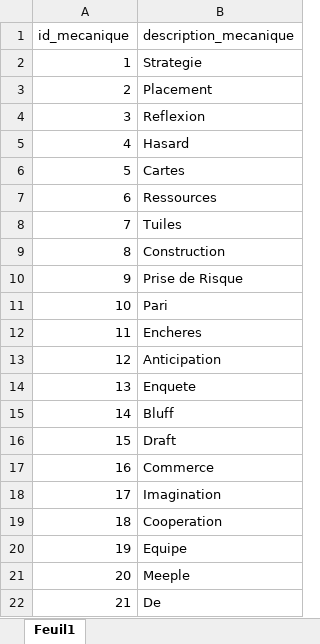
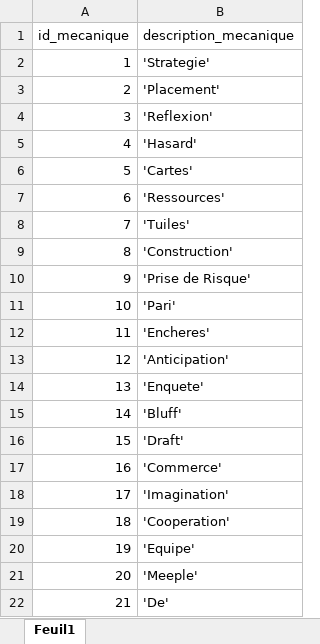
Before and after one commit to fbour33/sgbd-jeux, an Excel workbook: bdd_excel/Mecaniques.xlsx, sheet Feuil1, drawn as a sheet; values as stored, in another font and other column widths than the file's, no borders; the diff names each change by its address in the sheet, - before the commit and + after, or states it on an @@ line.

```diff
--- a/bdd_excel/Mecaniques.xlsx (sheet Feuil1)
+++ b/bdd_excel/Mecaniques.xlsx (sheet Feuil1)
-B2 (description_mecanique): Strategie
+B2 (description_mecanique): 'Strategie'
-B3 (description_mecanique): Placement
+B3 (description_mecanique): 'Placement'
-B4 (description_mecanique): Reflexion
+B4 (description_mecanique): 'Reflexion'
-B5 (description_mecanique): Hasard
+B5 (description_mecanique): 'Hasard'
-B6 (description_mecanique): Cartes
+B6 (description_mecanique): 'Cartes'
-B7 (description_mecanique): Ressources
+B7 (description_mecanique): 'Ressources'
-B8 (description_mecanique): Tuiles
+B8 (description_mecanique): 'Tuiles'
-B9 (description_mecanique): Construction
+B9 (description_mecanique): 'Construction'
-B10 (description_mecanique): Prise de Risque
+B10 (description_mecanique): 'Prise de Risque'
-B11 (description_mecanique): Pari
+B11 (description_mecanique): 'Pari'
-B12 (description_mecanique): Encheres
+B12 (description_mecanique): 'Encheres'
-B13 (description_mecanique): Anticipation
+B13 (description_mecanique): 'Anticipation'
-B14 (description_mecanique): Enquete
+B14 (description_mecanique): 'Enquete'
-B15 (description_mecanique): Bluff
+B15 (description_mecanique): 'Bluff'
-B16 (description_mecanique): Draft
+B16 (description_mecanique): 'Draft'
-B17 (description_mecanique): Commerce
+B17 (description_mecanique): 'Commerce'
-B18 (description_mecanique): Imagination
+B18 (description_mecanique): 'Imagination'
-B19 (description_mecanique): Cooperation
+B19 (description_mecanique): 'Cooperation'
-B20 (description_mecanique): Equipe
+B20 (description_mecanique): 'Equipe'
-B21 (description_mecanique): Meeple
+B21 (description_mecanique): 'Meeple'
-B22 (description_mecanique): De
+B22 (description_mecanique): 'De'
```
Also changed, not shown: bdd_excel/Creations.xlsx, bdd_excel/Jeux.xlsx, 16 other files.
